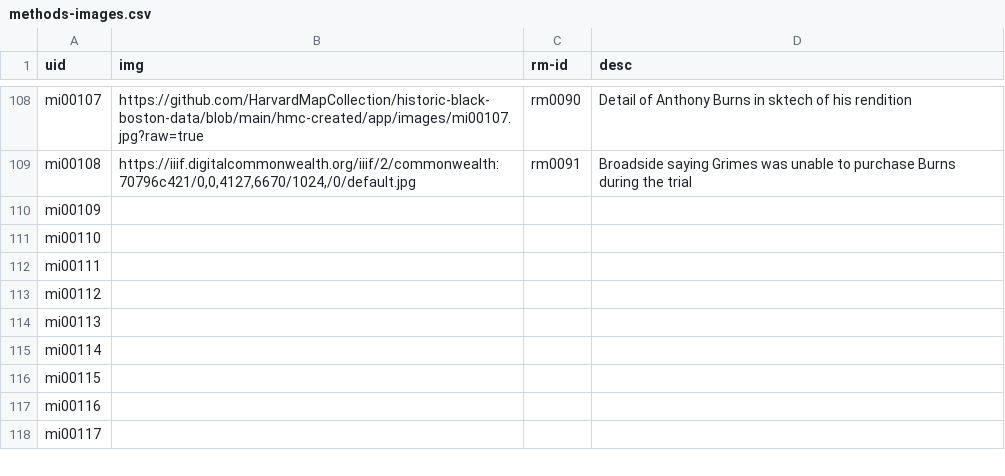
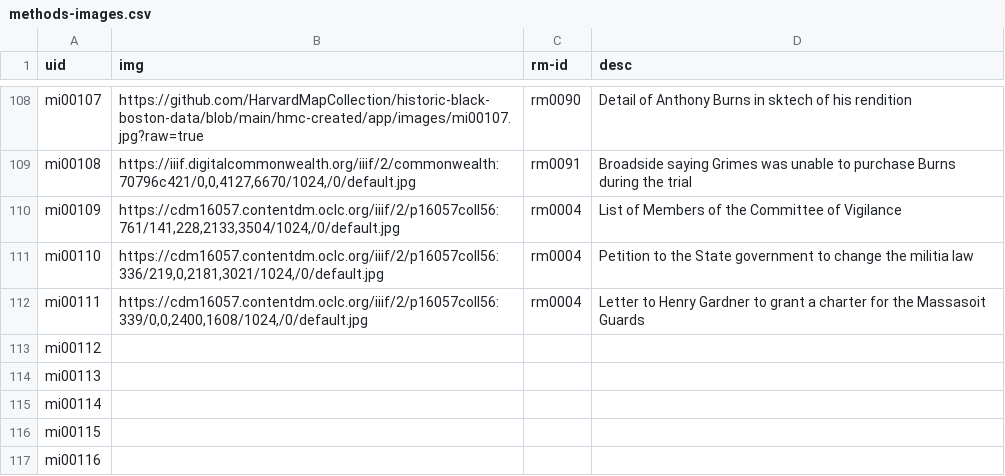
Before and after one commit to HarvardMapCollection/historic-black-boston-data, a CSV file: hmc-created/app/methods-images.csv, drawn as a sheet; only a part is shown, gaps mark what is left out; the shorter side is filled out with more unchanged rows.

Commit message:
adding data;

```diff
--- a/hmc-created/app/methods-images.csv
+++ b/hmc-created/app/methods-images.csv
@@ -109,5 +109,5 @@ mi00107,https://github.com/HarvardMapCollection/historic-black-boston-data/blob/
 mi00108,"https://iiif.digitalcommonwealth.org/iiif/2/commonwealth:70796c421/0,0,4127,6670/1024,/0/default.jpg",rm0091,Broadside saying Grimes was unable to purchase Burns during the trial
-mi00109,,,
-mi00110,,,
-mi00111,,,
+mi00109,"https://cdm16057.contentdm.oclc.org/iiif/2/p16057coll56:761/141,228,2133,3504/1024,/0/default.jpg",rm0004,List of Members of the Committee of Vigilance
+mi00110,"https://cdm16057.contentdm.oclc.org/iiif/2/p16057coll56:336/219,0,2181,3021/1024,/0/default.jpg",rm0004,Petition to the State government to change the militia law
+mi00111,"https://cdm16057.contentdm.oclc.org/iiif/2/p16057coll56:339/0,0,2400,1608/1024,/0/default.jpg",rm0004,Letter to Henry Gardner to grant a charter for the Massasoit Guards
 mi00112,,,
```
Also changed, not shown: hmc-created/app/pois.csv, 2 other files.
